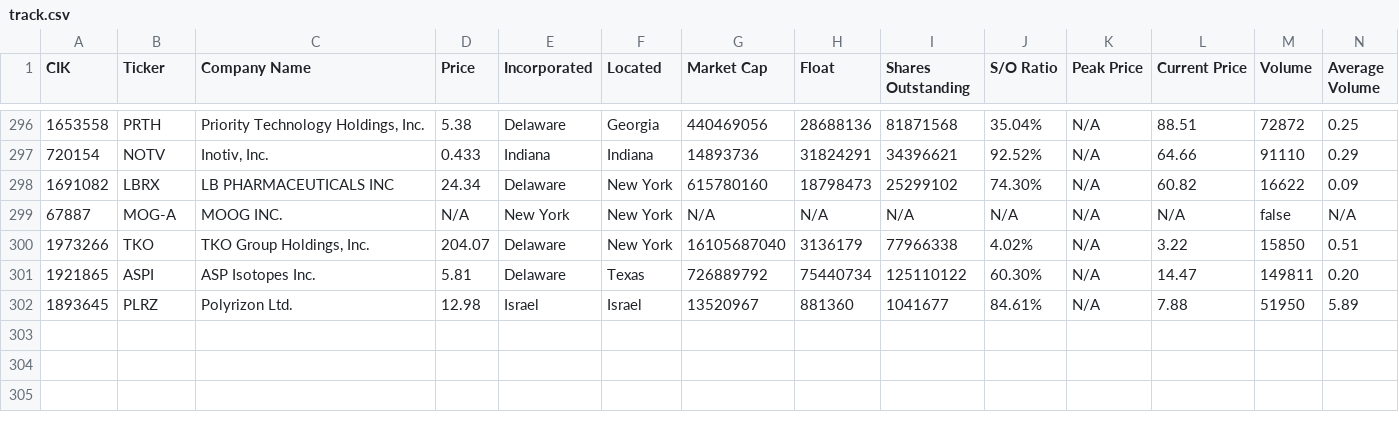
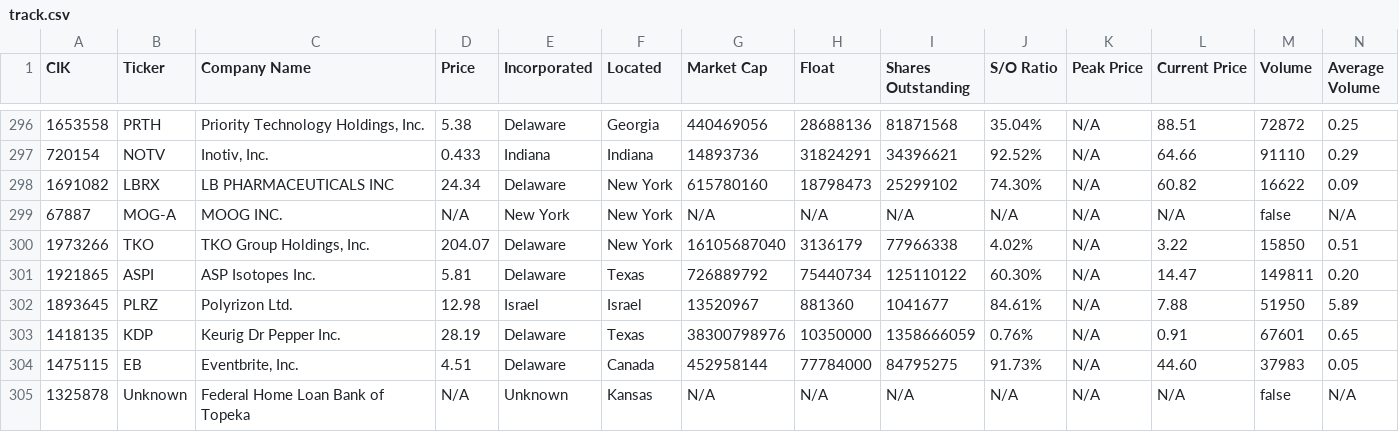
Before and after one commit to heyitshurberto/mobile, a CSV file: logs/track.csv, drawn as a sheet; only a part is shown, gaps mark what is left out; rows hold the shown columns only; the diff names each change by its address in the sheet, - before the commit and + after, or states it on an @@ line.

```diff
--- a/logs/track.csv
+++ b/logs/track.csv
+row 303: 1418135 | KDP | Keurig Dr Pepper Inc. | 28.19 | Delaware | Texas | 38300798976 | 10350000 | 1358666059 | 0.76% | N/A | 0.91 | 67601 | 0.65
+row 304: 1475115 | EB | Eventbrite, Inc. | 4.51 | Delaware | Canada | 452958144 | 77784000 | 84795275 | 91.73% | N/A | 44.60 | 37983 | 0.05
+row 305: 1325878 | Unknown | Federal Home Loan Bank of Topeka | N/A | Unknown | Kansas | N/A | N/A | N/A | N/A | N/A | N/A | false | N/A
```
Also changed, not shown: 3 other files.
